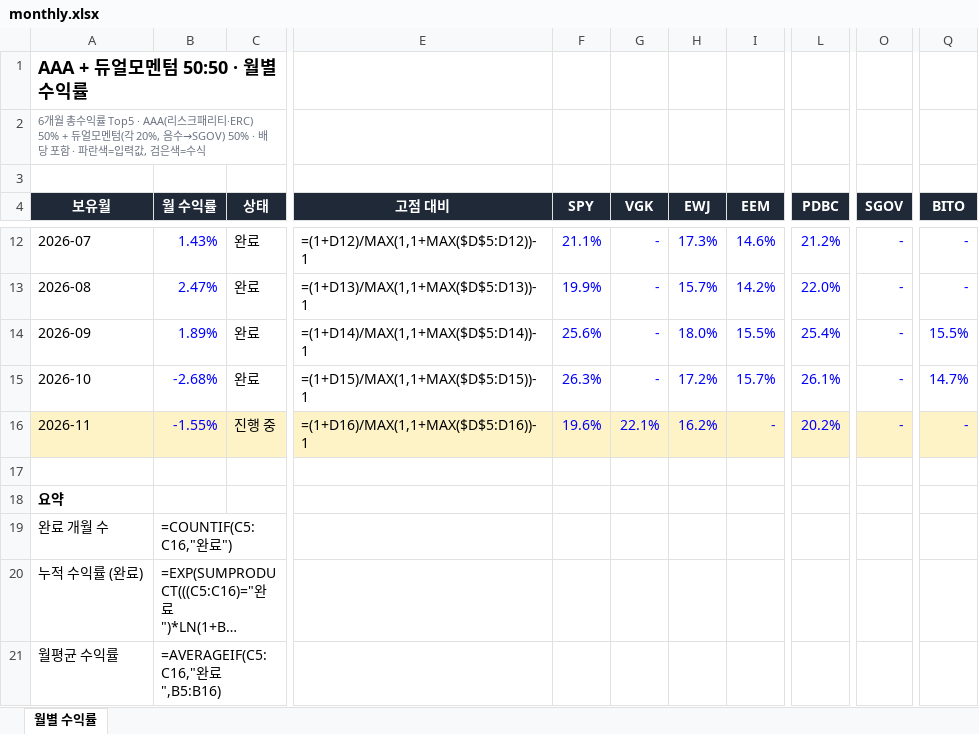
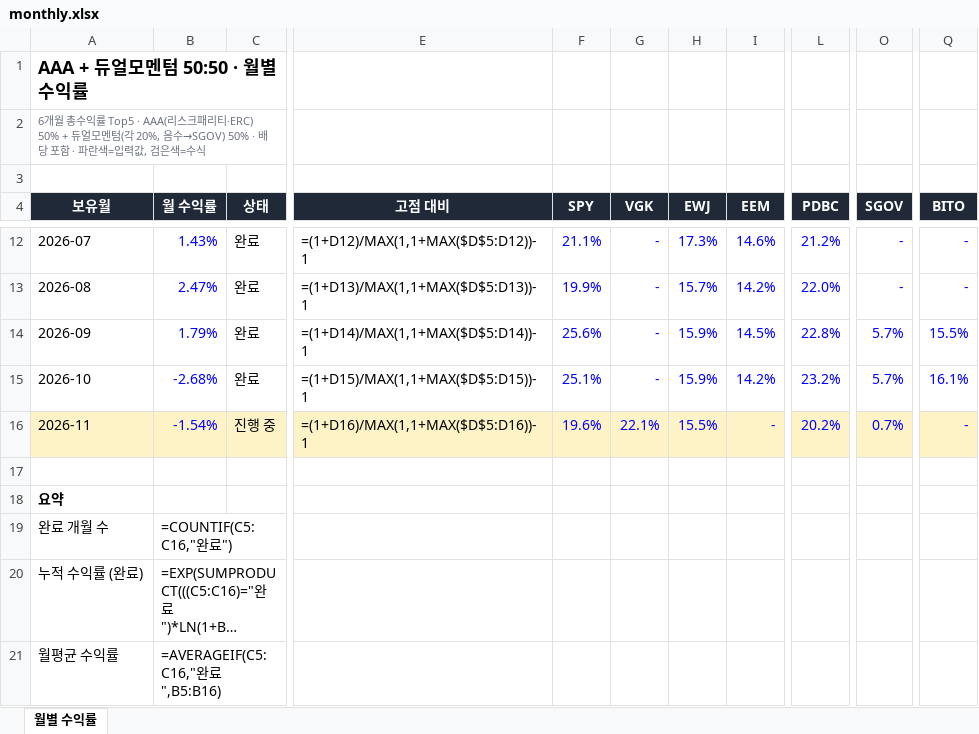
Before and after one commit to ruiying78/aaa, an Excel workbook: docs/monthly.xlsx, sheet 월별 수익률, drawn as a sheet; only a part is shown, gaps mark what is left out; long unchanged cells end in …; values as stored, in another font and other column widths than the file's, no borders; formulas without a stored value are shown as written; the diff covers the shown part only; the diff names each change by its address in the sheet, - before the commit and + after, or states it on an @@ line.

```diff
--- a/docs/monthly.xlsx (sheet 월별 수익률)
+++ b/docs/monthly.xlsx (sheet 월별 수익률)
-B14 (월 수익률): 1.89%
+B14 (월 수익률): 1.79%
-H14 (EWJ): 18.0%
+H14 (EWJ): 15.9%
-I14 (EEM): 15.5%
+I14 (EEM): 14.5%
-L14 (PDBC): 25.4%
+L14 (PDBC): 22.8%
-O14:O15 (SGOV): -
+O14:O15 (SGOV): 5.7%
-F15 (SPY): 26.3%
+F15 (SPY): 25.1%
-H15 (EWJ): 17.2%
+H15 (EWJ): 15.9%
-I15 (EEM): 15.7%
+I15 (EEM): 14.2%
-L15 (PDBC): 26.1%
+L15 (PDBC): 23.2%
-Q15 (BITO): 14.7%
+Q15 (BITO): 16.1%
-B16 (월 수익률): -1.55%
+B16 (월 수익률): -1.54%
-H16 (EWJ): 16.2%
+H16 (EWJ): 15.5%
-O16 (SGOV): -
+O16 (SGOV): 0.7%
```
Also changed, not shown: 31 edited cells elsewhere in this sheet, 1 other file.
